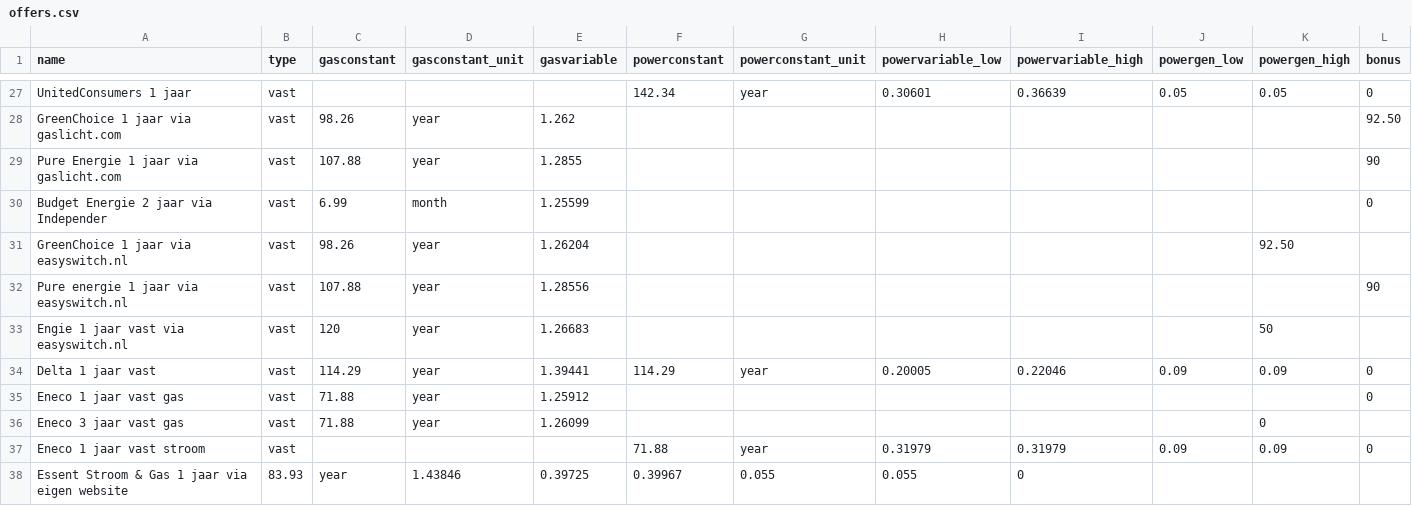
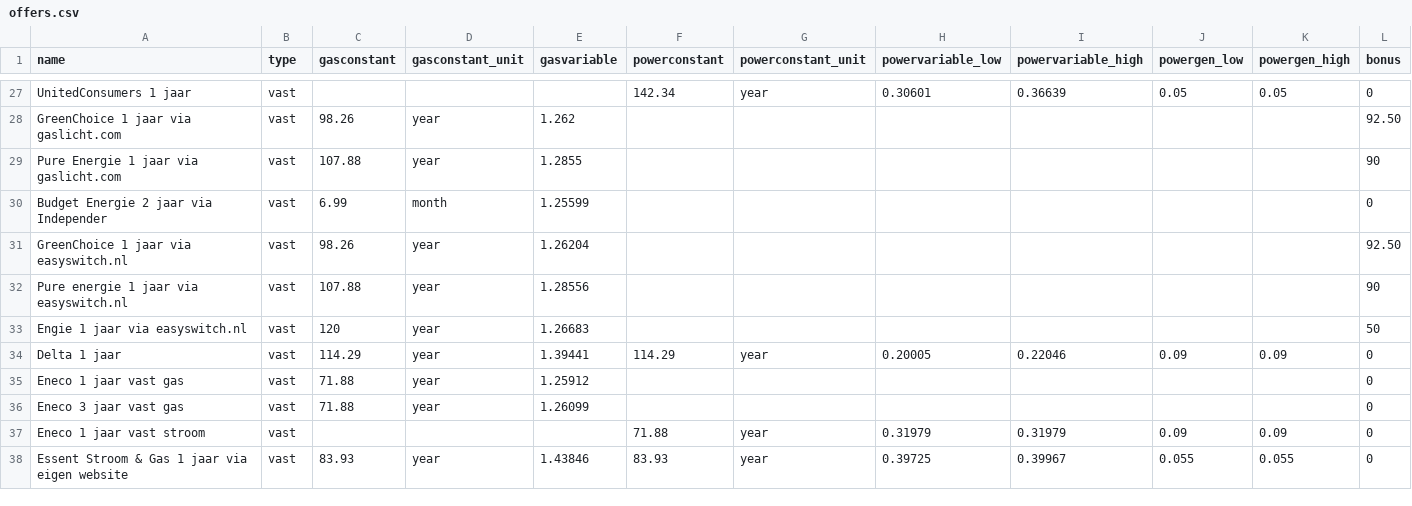
Before and after one commit to Sebastiaan-Alvarez-Rodriguez/Energy-Comparator, a CSV file: offers.csv, drawn as a sheet; only a part is shown, gaps mark what is left out.

```diff
--- a/offers.csv
+++ b/offers.csv
@@ -30,9 +30,9 @@ Pure Energie 1 jaar via gaslicht.com,vast,107.88,year,1.2855,,,,,,,90
 Budget Energie 2 jaar via Independer,vast,6.99,month,1.25599,,,,,,,0
-GreenChoice 1 jaar via easyswitch.nl,vast,98.26,year,1.26204,,,,,,92.50
+GreenChoice 1 jaar via easyswitch.nl,vast,98.26,year,1.26204,,,,,,,92.50
 Pure energie 1 jaar via easyswitch.nl,vast,107.88,year,1.28556,,,,,,,90
-Engie 1 jaar vast via easyswitch.nl,vast,120,year,1.26683,,,,,,50
-Delta 1 jaar vast,vast,114.29,year,1.39441,114.29,year,0.20005,0.22046,0.09,0.09,0
+Engie 1 jaar via easyswitch.nl,vast,120,year,1.26683,,,,,,,50
+Delta 1 jaar,vast,114.29,year,1.39441,114.29,year,0.20005,0.22046,0.09,0.09,0
 Eneco 1 jaar vast gas,vast,71.88,year,1.25912,,,,,,,0
-Eneco 3 jaar vast gas,vast,71.88,year,1.26099,,,,,,0
+Eneco 3 jaar vast gas,vast,71.88,year,1.26099,,,,,,,0
 Eneco 1 jaar vast stroom,vast,,,,71.88,year,0.31979,0.31979,0.09,0.09,0
-Essent Stroom & Gas 1 jaar via eigen website,83.93,year,1.43846,0.39725,0.39967,0.055,0.055,0
+Essent Stroom & Gas 1 jaar via eigen website,vast,83.93,year,1.43846,83.93,year,0.39725,0.39967,0.055,0.055,0
```
Also changed, not shown: 1 other file.
